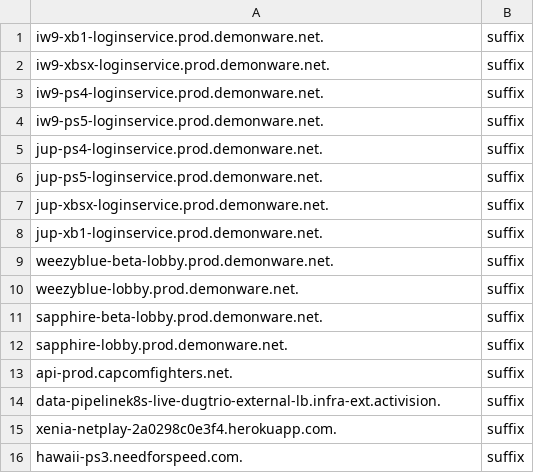
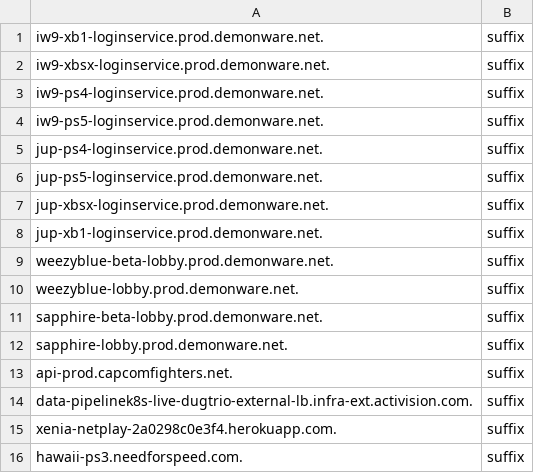
Before and after one commit to cloudslsw/sniproxy, a CSV file: domains.csv, drawn as a sheet.

Commit message:
Update domains.csv

```diff
--- a/domains.csv
+++ b/domains.csv
@@ -13,3 +13,3 @@ sapphire-lobby.prod.demonware.net.,suffix
 api-prod.capcomfighters.net.,suffix
-data-pipelinek8s-live-dugtrio-external-lb.infra-ext.activision.,suffix
+data-pipelinek8s-live-dugtrio-external-lb.infra-ext.activision.com.,suffix
 xenia-netplay-2a0298c0e3f4.herokuapp.com.,suffix
```
